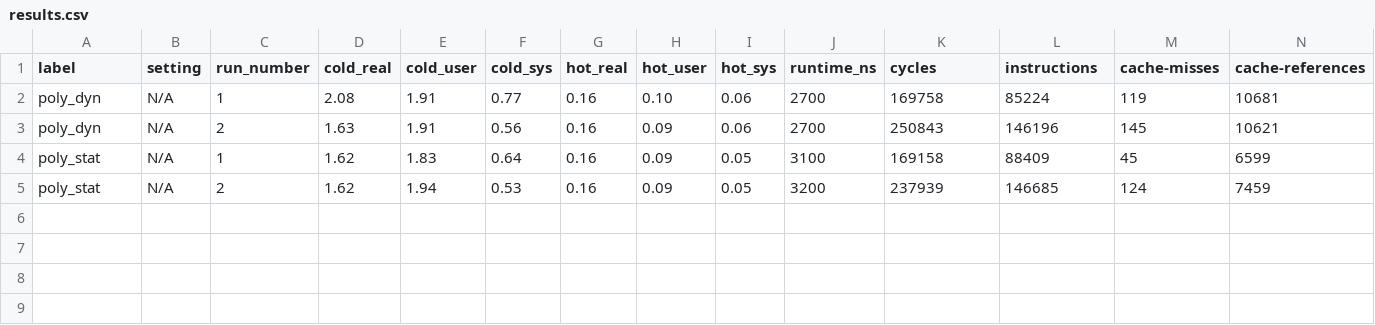
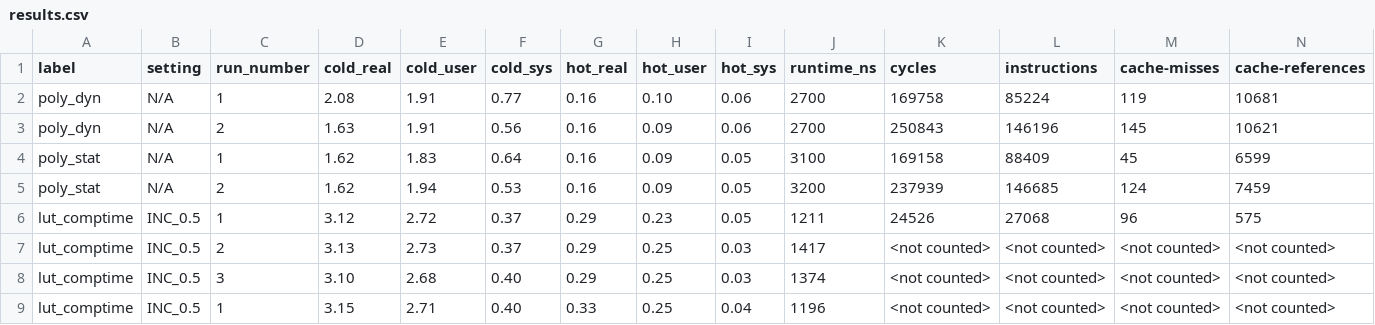
Before and after one commit to thomasisebeck/Research, a CSV file: rust/results.csv, drawn as a sheet; only a part is shown; rows hold the shown columns only; the diff names each change by its address in the sheet, - before the commit and + after, or states it on an @@ line.

Commit message:
worked on rust script

```diff
--- a/rust/results.csv
+++ b/rust/results.csv
+row 6: lut_comptime | INC_0.5 | 1 | 3.12 | 2.72 | 0.37 | 0.29 | 0.23 | 0.05 | 1211 | 24526 | 27068 | 96 | 575
+row 7: lut_comptime | INC_0.5 | 2 | 3.13 | 2.73 | 0.37 | 0.29 | 0.25 | 0.03 | 1417 | <not counted> | <not counted> | <not counted> | <not counted>
+row 8: lut_comptime | INC_0.5 | 3 | 3.10 | 2.68 | 0.40 | 0.29 | 0.25 | 0.03 | 1374 | <not counted> | <not counted> | <not counted> | <not counted>
+row 9: lut_comptime | INC_0.5 | 1 | 3.15 | 2.71 | 0.40 | 0.33 | 0.25 | 0.04 | 1196 | <not counted> | <not counted> | <not counted> | <not counted>
```
Also changed, not shown: 2 other files.
